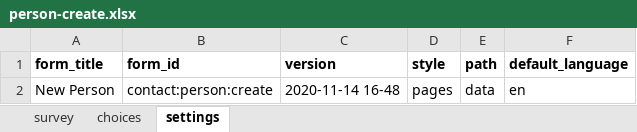
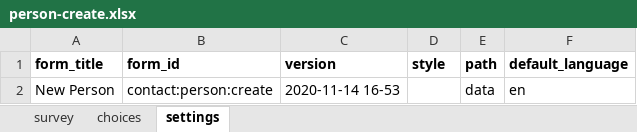
Before and after one commit to ronna/config-covid, an Excel workbook: ebs_with_tracing/forms/contact/person-create.xlsx, sheet settings, drawn as a sheet; values as stored, in another font and other column widths than the file's, no borders; the diff names each change by its address in the sheet, - before the commit and + after, or states it on an @@ line.

Commit message:
Update person-create.xlsx

```diff
--- a/ebs_with_tracing/forms/contact/person-create.xlsx (sheet settings)
+++ b/ebs_with_tracing/forms/contact/person-create.xlsx (sheet settings)
-C2 (version): 2020-11-14 16-48
+C2 (version): 2020-11-14 16-53
-D2 (style): pages
+D2 (style): (empty)
```
